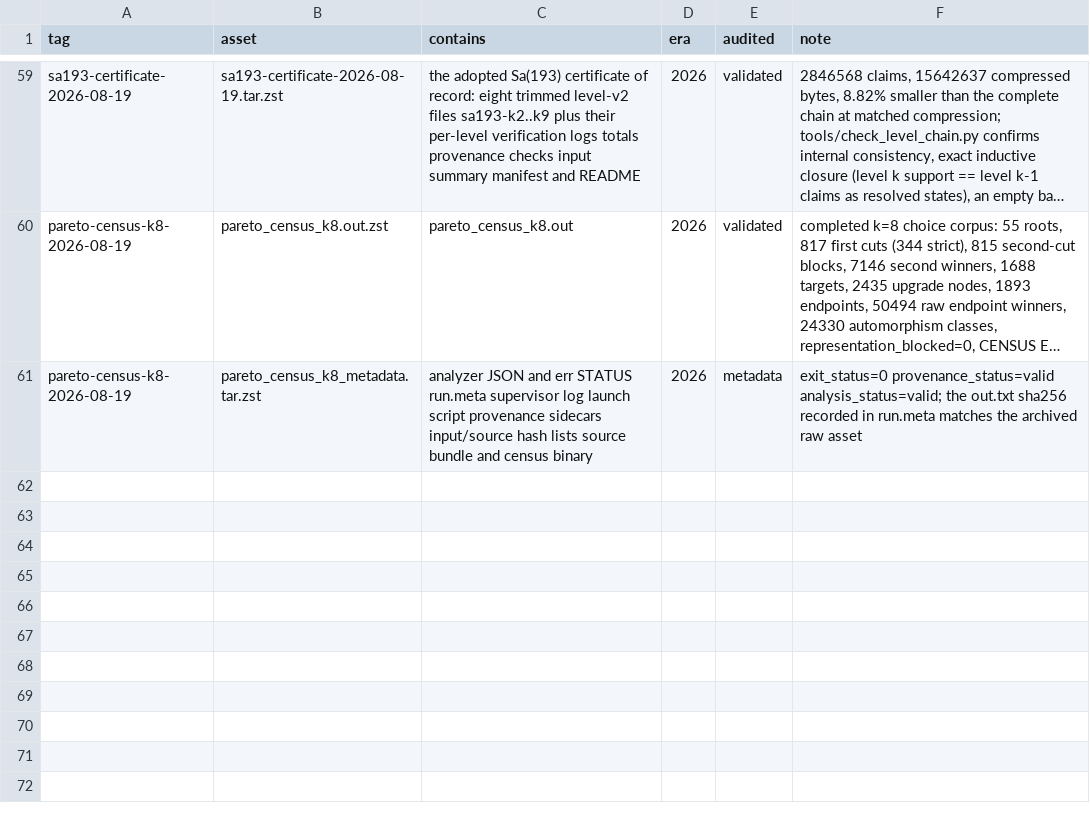
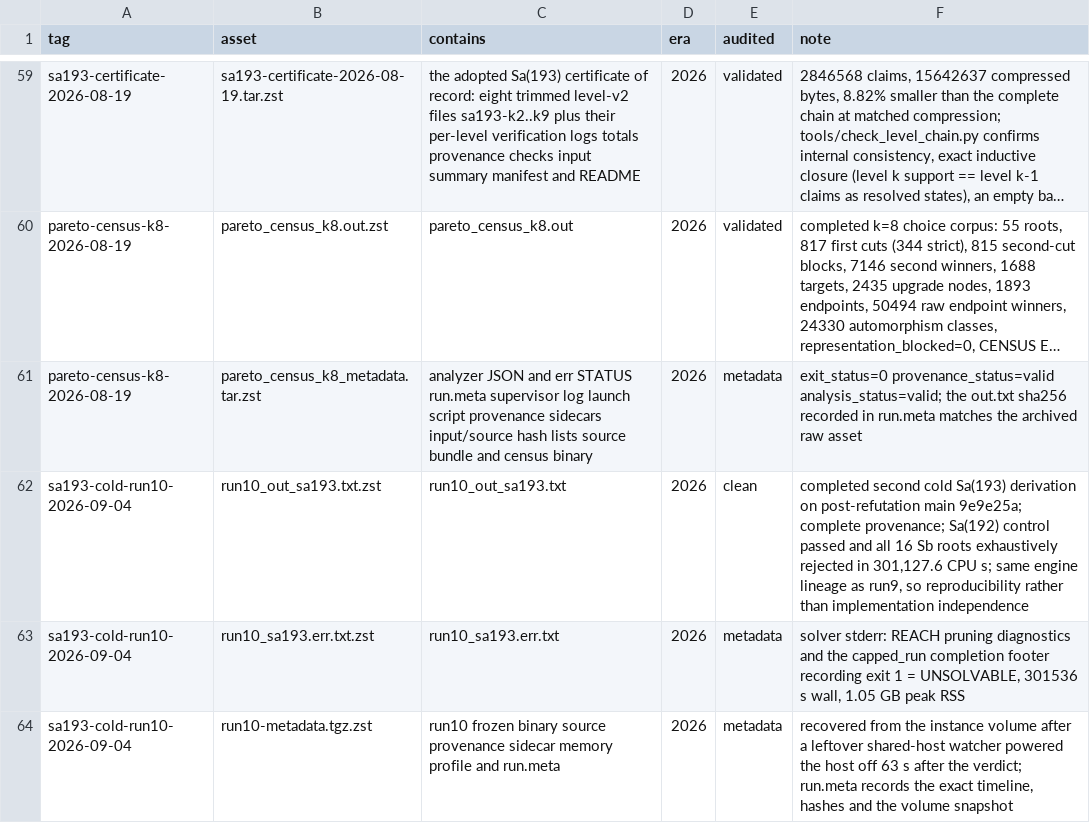
Before and after one commit to fedork/radio, a CSV file: data/artifacts.csv, drawn as a sheet; only a part is shown, gaps mark what is left out; long unchanged cells end in …; the diff names each change by its address in the sheet, - before the commit and + after, or states it on an @@ line.

Commit message:
run10 finished: record the verdict, and the 32-second archival race
The cold Sa(193) rerun did not die at 13 of 16. It printed
"result Sa(193) in 10 = UNSOLVABLE (301127.6 s)" with all sixteen roots
refuted, then a leftover shared-host idle-shutdown loop - polling every
60 s, left over from the 2026-08-31 episode when the K=6 census shared
that instance - powered the host off 63 seconds later, 32 seconds before
the 600 s watchdog cycle that would have archived the log. The last
durable STATUS object was a snapshot from 8m 29s before the verdict, so
the run looked stalled while being finished.

The complete log was recovered from the volume (snapshotted first, since
it was the only copy), hash-verified end to end, provenance-checked,
audited at 0 contradictions, and archived to S3 and to release
sa193-cold-run10-2026-09-04. So the loss was archival only, and only
because instance-initiated-shutdown-behavior was stop rather than
terminate - had it been terminate, a completed 3.5-day derivation would
have been destroyed a minute after answering.

This replaces the earlier entry from today rather than annotating it,
because two of its numbers were wrong: memprofile's solver_secs is wall,
not CPU (so the run was ~550 CPU s from done, not 40 minutes), and root
cost decay accelerates near the diagonal - 1,317 -> 789 -> 390 -> 108,
against a 0.729 extrapolation that predicted twice the tail. Both
mistakes came from reading a progress snapshot as an outcome, which is
now the trap this session leaves behind.

```diff
--- a/data/artifacts.csv
+++ b/data/artifacts.csv
+row 62: sa193-cold-run10-2026-09-04 | run10_out_sa193.txt.zst | run10_out_sa193.txt | 2026 | clean | completed second cold Sa(193) derivation on post-refutation main 9e9e25a; complete provenance; Sa(192) control passed and all 16 Sb roots exhaustively rejected in 301,127.6 CPU s; same engine lineage as run9, so reproducibility rather than implementation independence
+row 63: sa193-cold-run10-2026-09-04 | run10_sa193.err.txt.zst | run10_sa193.err.txt | 2026 | metadata | solver stderr: REACH pruning diagnostics and the capped_run completion footer recording exit 1 = UNSOLVABLE, 301536 s wall, 1.05 GB peak RSS
+row 64: sa193-cold-run10-2026-09-04 | run10-metadata.tgz.zst | run10 frozen binary source provenance sidecar memory profile and run.meta | 2026 | metadata | recovered from the instance volume after a leftover shared-host watcher powered the host off 63 s after the verdict; run.meta records the exact timeline, hashes and the volume snapshot
```
Also changed, not shown: 8 other files.
